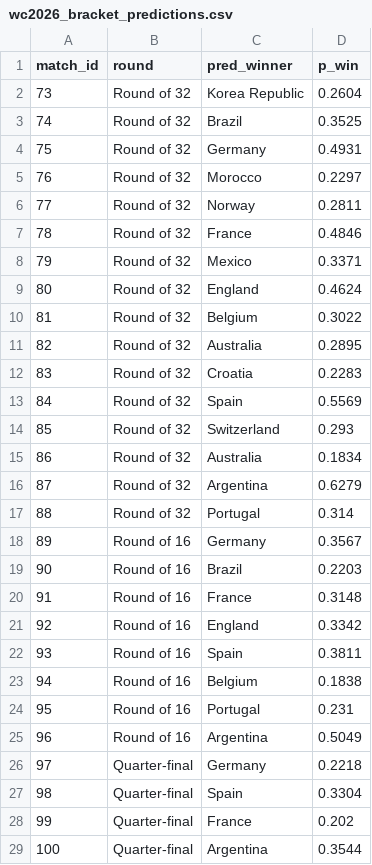
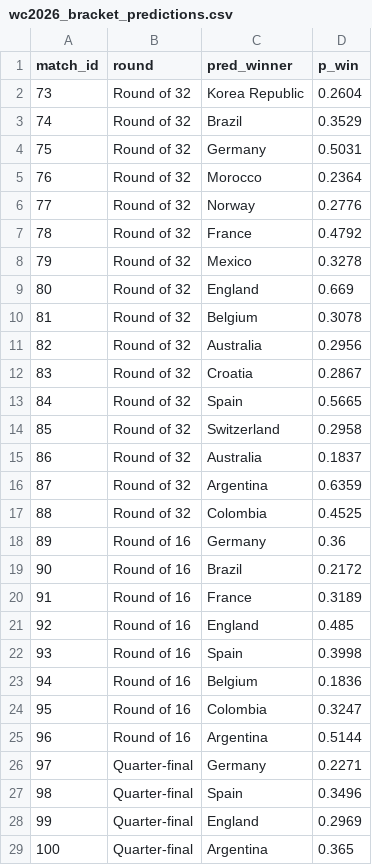
Before and after one commit to Ammar8065/fifa-world-cup-2026, a CSV file: Data/simulated/wc2026_bracket_predictions.csv, drawn as a sheet; only a part is shown; the diff covers the shown part only.

```diff
--- a/Data/simulated/wc2026_bracket_predictions.csv
+++ b/Data/simulated/wc2026_bracket_predictions.csv
@@ -2,28 +2,28 @@ match_id,round,pred_winner,p_win
 73,Round of 32,Korea Republic,0.2604
-74,Round of 32,Brazil,0.3525
-75,Round of 32,Germany,0.4931
-76,Round of 32,Morocco,0.2297
-77,Round of 32,Norway,0.2811
-78,Round of 32,France,0.4846
-79,Round of 32,Mexico,0.3371
-80,Round of 32,England,0.4624
-81,Round of 32,Belgium,0.3022
-82,Round of 32,Australia,0.2895
-83,Round of 32,Croatia,0.2283
-84,Round of 32,Spain,0.5569
-85,Round of 32,Switzerland,0.293
-86,Round of 32,Australia,0.1834
-87,Round of 32,Argentina,0.6279
-88,Round of 32,Portugal,0.314
-89,Round of 16,Germany,0.3567
-90,Round of 16,Brazil,0.2203
-91,Round of 16,France,0.3148
-92,Round of 16,England,0.3342
-93,Round of 16,Spain,0.3811
-94,Round of 16,Belgium,0.1838
-95,Round of 16,Portugal,0.231
-96,Round of 16,Argentina,0.5049
-97,Quarter-final,Germany,0.2218
-98,Quarter-final,Spain,0.3304
-99,Quarter-final,France,0.202
-100,Quarter-final,Argentina,0.3544
+74,Round of 32,Brazil,0.3529
+75,Round of 32,Germany,0.5031
+76,Round of 32,Morocco,0.2364
+77,Round of 32,Norway,0.2776
+78,Round of 32,France,0.4792
+79,Round of 32,Mexico,0.3278
+80,Round of 32,England,0.669
+81,Round of 32,Belgium,0.3078
+82,Round of 32,Australia,0.2956
+83,Round of 32,Croatia,0.2867
+84,Round of 32,Spain,0.5665
+85,Round of 32,Switzerland,0.2958
+86,Round of 32,Australia,0.1837
+87,Round of 32,Argentina,0.6359
+88,Round of 32,Colombia,0.4525
+89,Round of 16,Germany,0.36
+90,Round of 16,Brazil,0.2172
+91,Round of 16,France,0.3189
+92,Round of 16,England,0.485
+93,Round of 16,Spain,0.3998
+94,Round of 16,Belgium,0.1836
+95,Round of 16,Colombia,0.3247
+96,Round of 16,Argentina,0.5144
+97,Quarter-final,Germany,0.2271
+98,Quarter-final,Spain,0.3496
+99,Quarter-final,England,0.2969
+100,Quarter-final,Argentina,0.365
```
Also changed, not shown: 3 edited cells elsewhere in this file, Data/schedule_2026.csv, Data/simulated/wc2026_bracket_full.csv, 6 other files.
